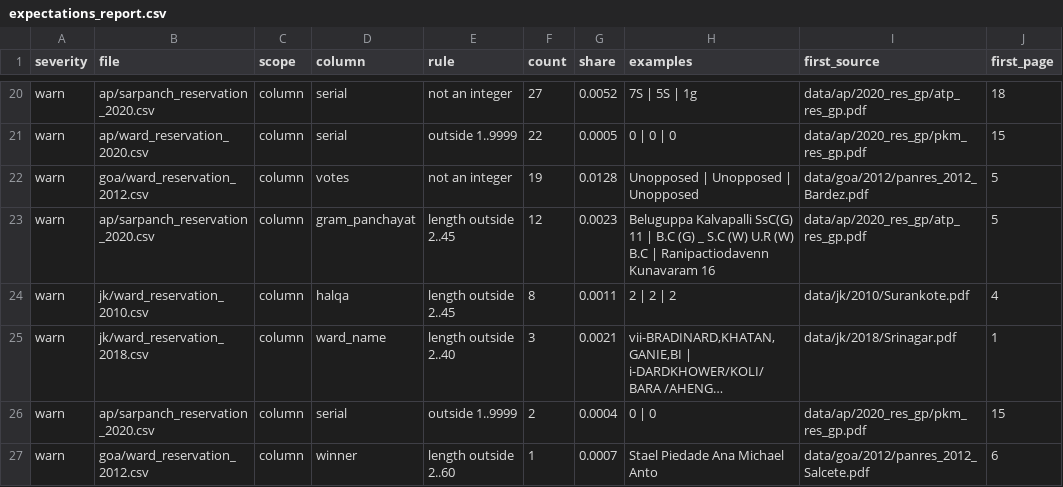
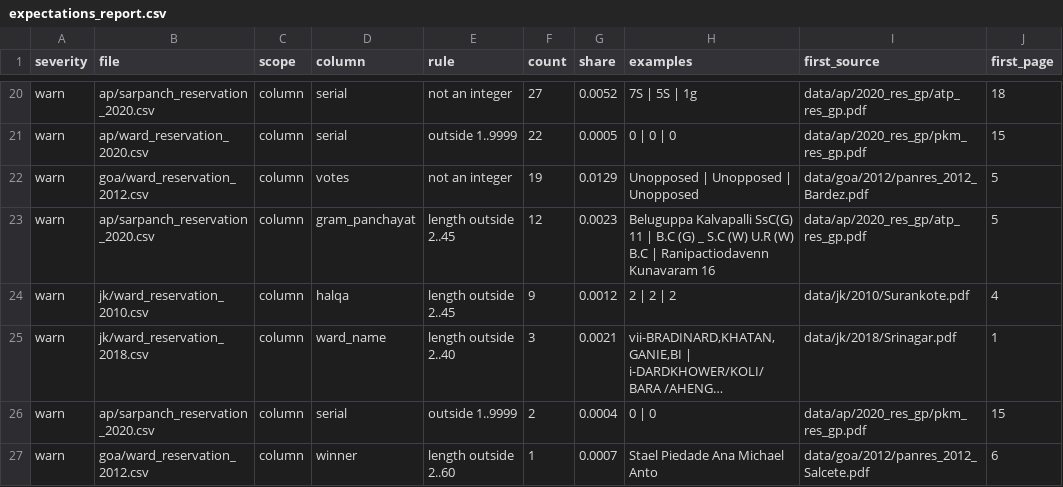
Before and after one commit to in-rolls/local_reservations, a CSV file: data/expectations_report.csv, drawn as a sheet; only a part is shown, gaps mark what is left out; long unchanged cells end in …; the diff names each change by its address in the sheet, - before the commit and + after, or states it on an @@ line.

```diff
--- a/data/expectations_report.csv
+++ b/data/expectations_report.csv
-G22 (share): 0.0128
+G22 (share): 0.0129
-F24 (count): 8
+F24 (count): 9
-G24 (share): 0.0011
+G24 (share): 0.0012
```
Also changed, not shown: data/goa/ward_reservation_2012.csv, 16 other files.
